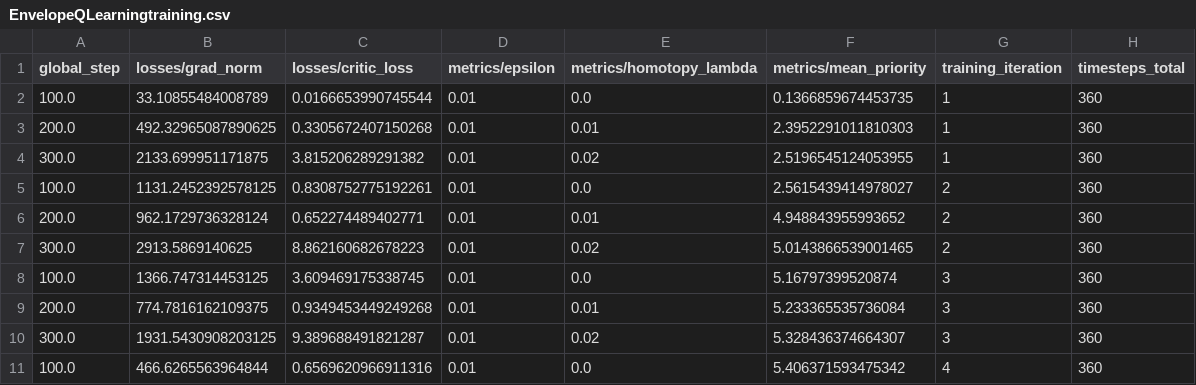
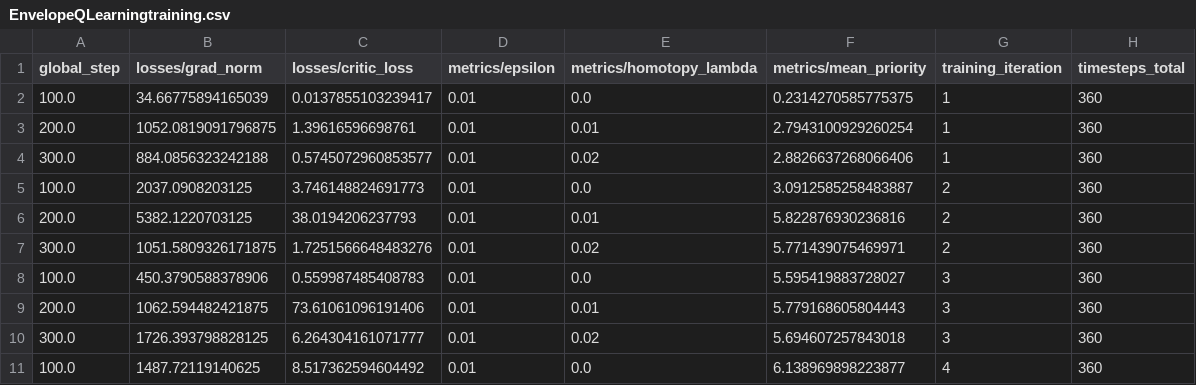
Before and after one commit to FFede0/RL4CC, a CSV file: RL4CC/utilities/regression_tests/expected_output/v2.20.0/EnvelopeQLearningtraining.csv, drawn as a sheet; only a part is shown; the diff covers the shown part only.

```diff
--- a/RL4CC/utilities/regression_tests/expected_output/v2.20.0/EnvelopeQLearningtraining.csv
+++ b/RL4CC/utilities/regression_tests/expected_output/v2.20.0/EnvelopeQLearningtraining.csv
@@ -1,11 +1,11 @@
 global_step,losses/grad_norm,losses/critic_loss,metrics/epsilon,metrics/homotopy_lambda,metrics/mean_priority,training_iteration,timesteps_total
-100.0,33.10855484008789,0.0166653990745544,0.01,0.0,0.1366859674453735,1,360
-200.0,492.32965087890625,0.3305672407150268,0.01,0.01,2.3952291011810303,1,360
-300.0,2133.699951171875,3.815206289291382,0.01,0.02,2.5196545124053955,1,360
-100.0,1131.2452392578125,0.8308752775192261,0.01,0.0,2.5615439414978027,2,360
-200.0,962.1729736328124,0.652274489402771,0.01,0.01,4.948843955993652,2,360
-300.0,2913.5869140625,8.862160682678223,0.01,0.02,5.0143866539001465,2,360
-100.0,1366.747314453125,3.609469175338745,0.01,0.0,5.16797399520874,3,360
-200.0,774.7816162109375,0.9349453449249268,0.01,0.01,5.233365535736084,3,360
-300.0,1931.5430908203125,9.389688491821287,0.01,0.02,5.328436374664307,3,360
-100.0,466.6265563964844,0.6569620966911316,0.01,0.0,5.406371593475342,4,360
+100.0,34.66775894165039,0.0137855103239417,0.01,0.0,0.2314270585775375,1,360
+200.0,1052.0819091796875,1.39616596698761,0.01,0.01,2.7943100929260254,1,360
+300.0,884.0856323242188,0.5745072960853577,0.01,0.02,2.8826637268066406,1,360
+100.0,2037.0908203125,3.746148824691773,0.01,0.0,3.0912585258483887,2,360
+200.0,5382.1220703125,38.0194206237793,0.01,0.01,5.822876930236816,2,360
+300.0,1051.5809326171875,1.7251566648483276,0.01,0.02,5.771439075469971,2,360
+100.0,450.3790588378906,0.559987485408783,0.01,0.0,5.595419883728027,3,360
+200.0,1062.594482421875,73.61061096191406,0.01,0.01,5.779168605804443,3,360
+300.0,1726.393798828125,6.264304161071777,0.01,0.02,5.694607257843018,3,360
+100.0,1487.72119140625,8.517362594604492,0.01,0.0,6.138969898223877,4,360
```
Also changed, not shown: 60 edited cells elsewhere in this file, 1 other file.
